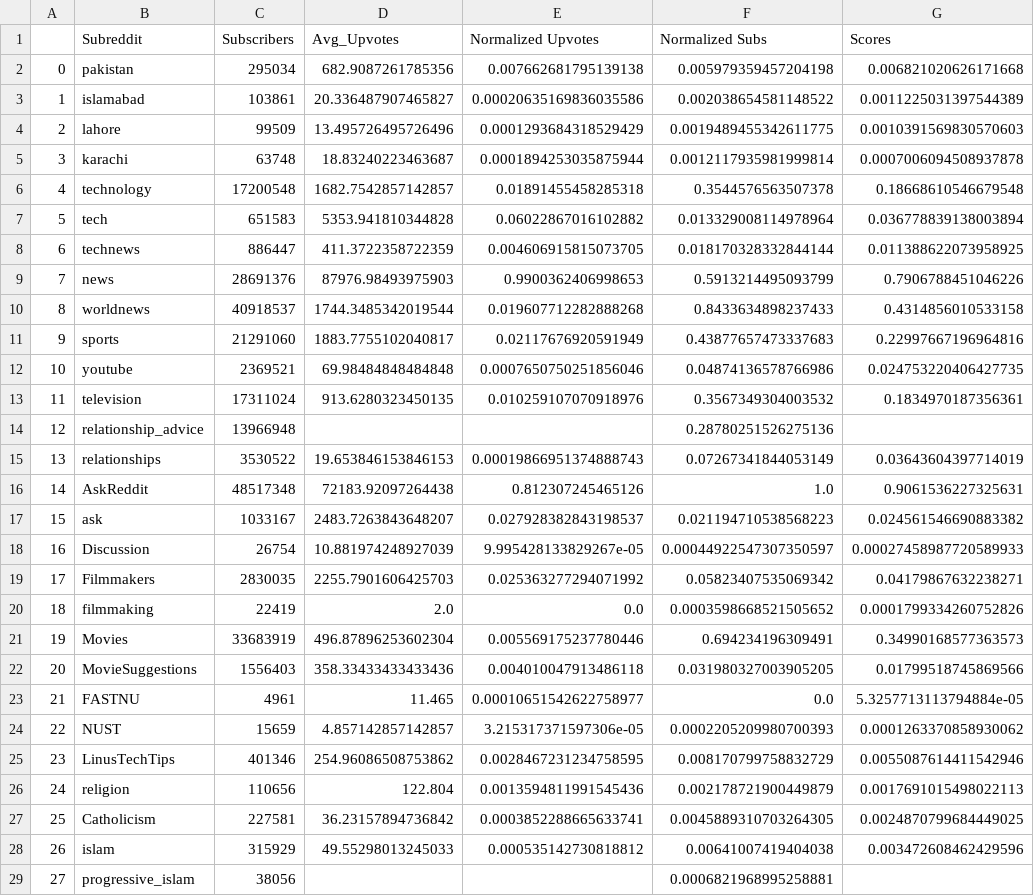
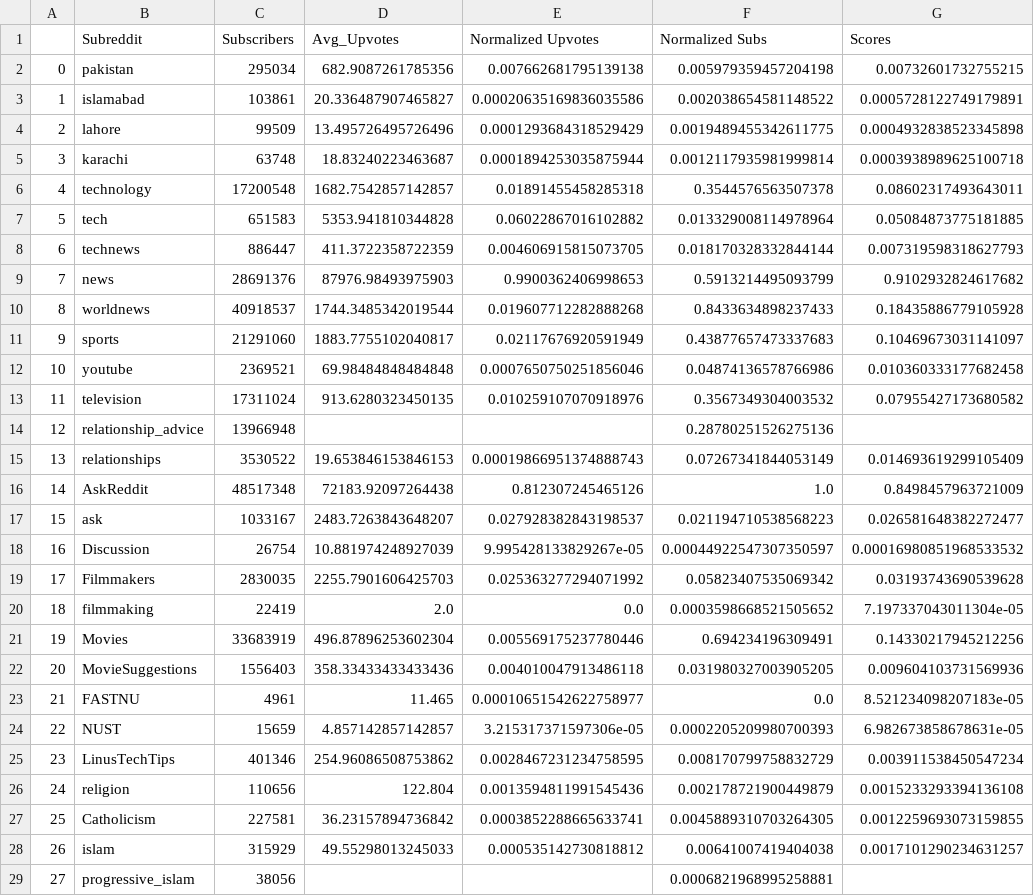
Before and after one commit to fasihrem/data-tails, a CSV file: Backend/scinece/subreddit_scores.csv, drawn as a sheet; only a part is shown; the diff covers the shown part only.

```diff
--- a/Backend/scinece/subreddit_scores.csv
+++ b/Backend/scinece/subreddit_scores.csv
@@ -1,29 +1,29 @@
 ,Subreddit,Subscribers,Avg_Upvotes,Normalized Upvotes,Normalized Subs,Scores
-0,pakistan,295034,682.9087261785356,0.007662681795139138,0.005979359457204198,0.006821020626171668
-1,islamabad,103861,20.336487907465827,0.00020635169836035586,0.002038654581148522,0.0011225031397544389
-2,lahore,99509,13.495726495726496,0.0001293684318529429,0.0019489455342611775,0.0010391569830570603
-3,karachi,63748,18.83240223463687,0.0001894253035875944,0.0012117935981999814,0.0007006094508937878
-4,technology,17200548,1682.7542857142857,0.01891455458285318,0.3544576563507378,0.18668610546679548
-5,tech,651583,5353.941810344828,0.06022867016102882,0.013329008114978964,0.036778839138003894
-6,technews,886447,411.3722358722359,0.004606915815073705,0.018170328332844144,0.011388622073958925
-7,news,28691376,87976.98493975903,0.9900362406998653,0.5913214495093799,0.7906788451046226
-8,worldnews,40918537,1744.3485342019544,0.019607712282888268,0.8433634898237433,0.4314856010533158
-9,sports,21291060,1883.7755102040817,0.02117676920591949,0.43877657473337683,0.22997667196964816
-10,youtube,2369521,69.98484848484848,0.0007650750251856046,0.04874136578766986,0.024753220406427735
-11,television,17311024,913.6280323450135,0.010259107070918976,0.3567349304003532,0.1834970187356361
+0,pakistan,295034,682.9087261785356,0.007662681795139138,0.005979359457204198,0.00732601732755215
+1,islamabad,103861,20.336487907465827,0.00020635169836035586,0.002038654581148522,0.0005728122749179891
+2,lahore,99509,13.495726495726496,0.0001293684318529429,0.0019489455342611775,0.0004932838523345898
+3,karachi,63748,18.83240223463687,0.0001894253035875944,0.0012117935981999814,0.0003938989625100718
+4,technology,17200548,1682.7542857142857,0.01891455458285318,0.3544576563507378,0.08602317493643011
+5,tech,651583,5353.941810344828,0.06022867016102882,0.013329008114978964,0.05084873775181885
+6,technews,886447,411.3722358722359,0.004606915815073705,0.018170328332844144,0.007319598318627793
+7,news,28691376,87976.98493975903,0.9900362406998653,0.5913214495093799,0.9102932824617682
+8,worldnews,40918537,1744.3485342019544,0.019607712282888268,0.8433634898237433,0.18435886779105928
+9,sports,21291060,1883.7755102040817,0.02117676920591949,0.43877657473337683,0.10469673031141097
+10,youtube,2369521,69.98484848484848,0.0007650750251856046,0.04874136578766986,0.010360333177682458
+11,television,17311024,913.6280323450135,0.010259107070918976,0.3567349304003532,0.07955427173680582
 12,relationship_advice,13966948,,,0.28780251526275136,
-13,relationships,3530522,19.653846153846153,0.00019866951374888743,0.07267341844053149,0.03643604397714019
-14,AskReddit,48517348,72183.92097264438,0.812307245465126,1.0,0.9061536227325631
-15,ask,1033167,2483.7263843648207,0.027928382843198537,0.021194710538568223,0.024561546690883382
-16,Discussion,26754,10.881974248927039,9.995428133829267e-05,0.00044922547307350597,0.00027458987720589933
-17,Filmmakers,2830035,2255.7901606425703,0.025363277294071992,0.05823407535069342,0.04179867632238271
-18,filmmaking,22419,2.0,0.0,0.0003598668521505652,0.0001799334260752826
-19,Movies,33683919,496.87896253602304,0.005569175237780446,0.694234196309491,0.34990168577363573
-20,MovieSuggestions,1556403,358.33433433433436,0.004010047913486118,0.031980327003905205,0.01799518745869566
-21,FASTNU,4961,11.465,0.00010651542622758977,0.0,5.3257713113794884e-05
-22,NUST,15659,4.857142857142857,3.215317371597306e-05,0.0002205209980700393,0.0001263370858930062
-23,LinusTechTips,401346,254.96086508753862,0.0028467231234758595,0.008170799758832729,0.0055087614411542946
-24,religion,110656,122.804,0.0013594811991545436,0.002178721900449879,0.0017691015498022113
-25,Catholicism,227581,36.23157894736842,0.0003852288665633741,0.0045889310703264305,0.0024870799684449025
-26,islam,315929,49.55298013245033,0.000535142730818812,0.00641007419404038,0.003472608462429596
+13,relationships,3530522,19.653846153846153,0.00019866951374888743,0.07267341844053149,0.014693619299105409
+14,AskReddit,48517348,72183.92097264438,0.812307245465126,1.0,0.8498457963721009
+15,ask,1033167,2483.7263843648207,0.027928382843198537,0.021194710538568223,0.026581648382272477
+16,Discussion,26754,10.881974248927039,9.995428133829267e-05,0.00044922547307350597,0.00016980851968533532
+17,Filmmakers,2830035,2255.7901606425703,0.025363277294071992,0.05823407535069342,0.03193743690539628
+18,filmmaking,22419,2.0,0.0,0.0003598668521505652,7.197337043011304e-05
+19,Movies,33683919,496.87896253602304,0.005569175237780446,0.694234196309491,0.14330217945212256
+20,MovieSuggestions,1556403,358.33433433433436,0.004010047913486118,0.031980327003905205,0.009604103731569936
+21,FASTNU,4961,11.465,0.00010651542622758977,0.0,8.521234098207183e-05
+22,NUST,15659,4.857142857142857,3.215317371597306e-05,0.0002205209980700393,6.982673858678631e-05
+23,LinusTechTips,401346,254.96086508753862,0.0028467231234758595,0.008170799758832729,0.003911538450547234
+24,religion,110656,122.804,0.0013594811991545436,0.002178721900449879,0.0015233293394136108
+25,Catholicism,227581,36.23157894736842,0.0003852288665633741,0.0045889310703264305,0.0012259693073159855
+26,islam,315929,49.55298013245033,0.000535142730818812,0.00641007419404038,0.0017101290234631257
 27,progressive_islam,38056,,,0.0006821968995258881,
```
Also changed, not shown: 63 edited cells elsewhere in this file, 1 other file.
